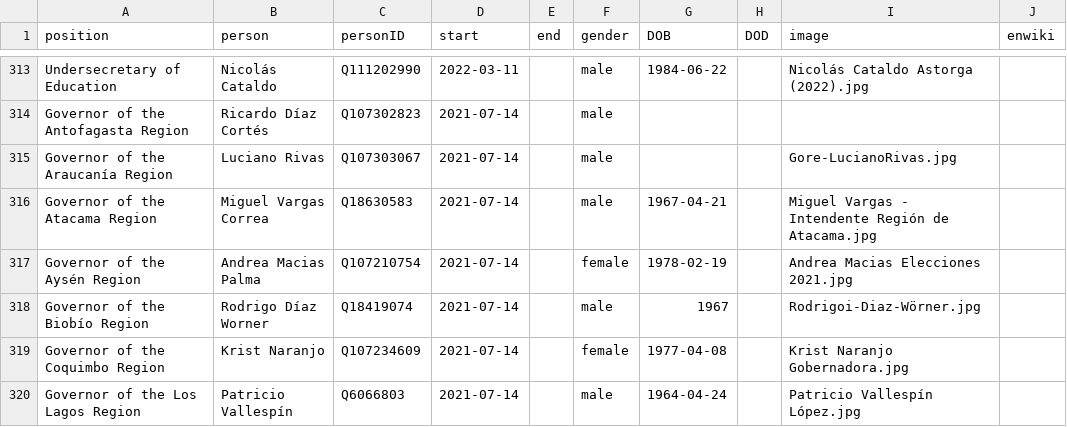
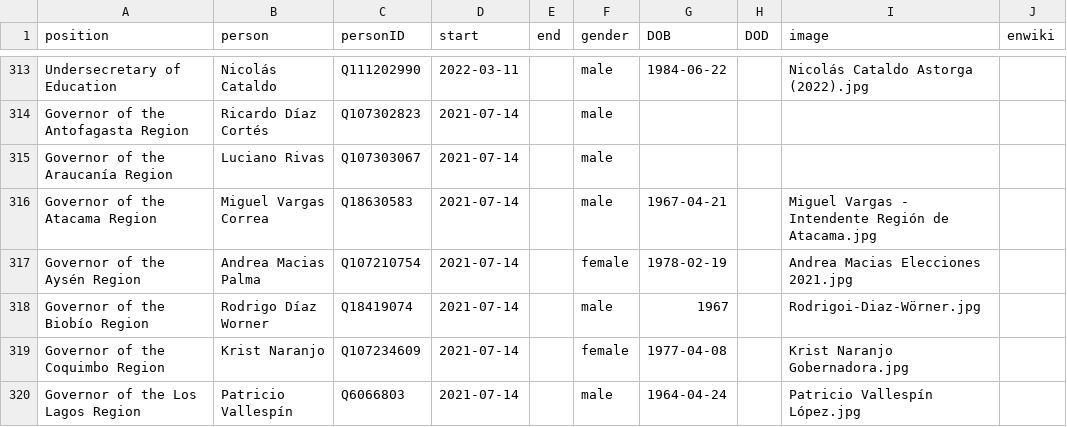
Before and after one commit to every-politician-scrapers/chile-ministers, a CSV file: html/holders21.csv, drawn as a sheet; only a part is shown, gaps mark what is left out.

```diff
--- a/html/holders21.csv
+++ b/html/holders21.csv
@@ -314,3 +314,3 @@ Undersecretary of Education,Nicolás Cataldo,Q111202990,2022-03-11,,male,1984-06
 Governor of the Antofagasta Region,Ricardo Díaz Cortés,Q107302823,2021-07-14,,male,,,,
-Governor of the Araucanía Region,Luciano Rivas,Q107303067,2021-07-14,,male,,,Gore-LucianoRivas.jpg,
+Governor of the Araucanía Region,Luciano Rivas,Q107303067,2021-07-14,,male,,,,
 Governor of the Atacama Region,Miguel Vargas Correa,Q18630583,2021-07-14,,male,1967-04-21,,Miguel Vargas - Intendente Región de Atacama.jpg,
```
Also changed, not shown: html/legislators.csv.
